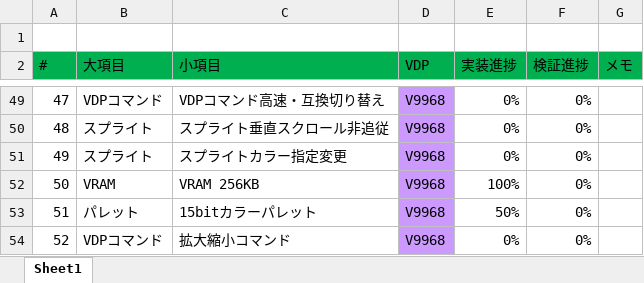
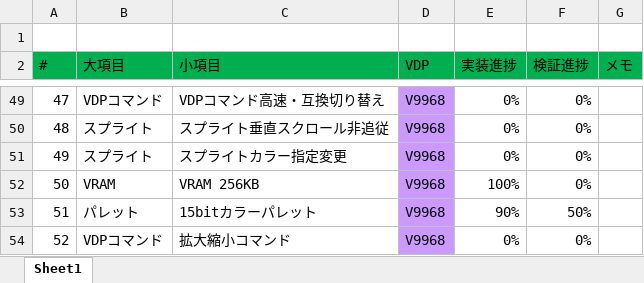
Before and after one commit to hra1129/TangCartMSX, an Excel workbook: RTL/tangnano20k_vdp_cartridge_step7/src/th9958/doc/th9958_progress.xlsx, sheet Sheet1, drawn as a sheet; only a part is shown, gaps mark what is left out; values as stored, in another font and other column widths than the file's, no borders; conditional formats not drawn; the diff names each change by its address in the sheet, - before the commit and + after, or states it on an @@ line.

```diff
--- a/RTL/tangnano20k_vdp_cartridge_step7/src/th9958/doc/th9958_progress.xlsx (sheet Sheet1)
+++ b/RTL/tangnano20k_vdp_cartridge_step7/src/th9958/doc/th9958_progress.xlsx (sheet Sheet1)
-E53 (実装進捗): 50%
+E53 (実装進捗): 90%
-F53 (検証進捗): 0%
+F53 (検証進捗): 50%
```
Also changed, not shown: 53 other files.
